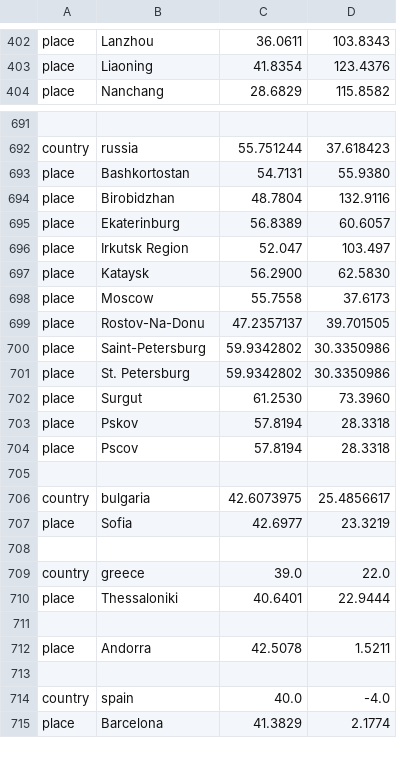
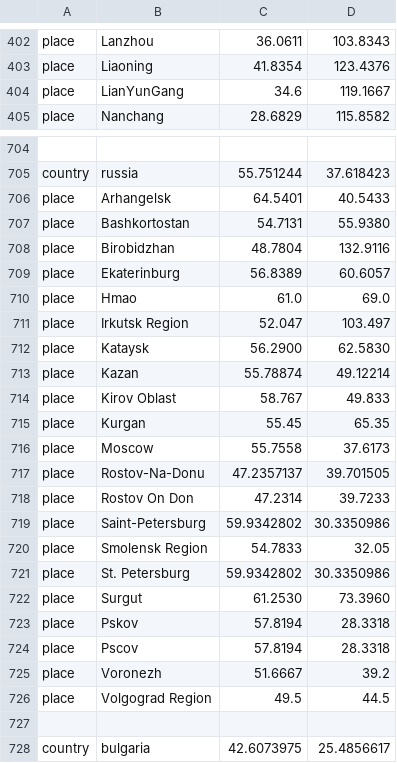
Before and after one commit to hodcroftlab/coxsackievirus_a6, a TSV file: config/lat_longs.tsv, drawn as a sheet; only a part is shown, gaps mark what is left out; the shorter side is filled out with more unchanged rows; the diff covers the shown part only; the diff names each change by its address in the sheet, - before the commit and + after, or states it on an @@ line.

Commit message:
update: dropped strains and lat & longs

```diff
--- a/config/lat_longs.tsv
+++ b/config/lat_longs.tsv
+row 404: place | LianYunGang | 34.6 | 119.1667
+row 706: place | Arhangelsk | 64.5401 | 40.5433
+row 710: place | Hmao | 61.0 | 69.0
+row 713: place | Kazan | 55.78874 | 49.12214
+row 714: place | Kirov Oblast | 58.767 | 49.833
+row 715: place | Kurgan | 55.45 | 65.35
+row 718: place | Rostov On Don | 47.2314 | 39.7233
+row 720: place | Smolensk Region | 54.7833 | 32.05
+row 725: place | Voronezh | 51.6667 | 39.2
+row 726: place | Volgograd Region | 49.5 | 44.5
```
Also changed, not shown: 16 added rows, 2 moved rows and 4 edited cells elsewhere in this file, 2 other files.
